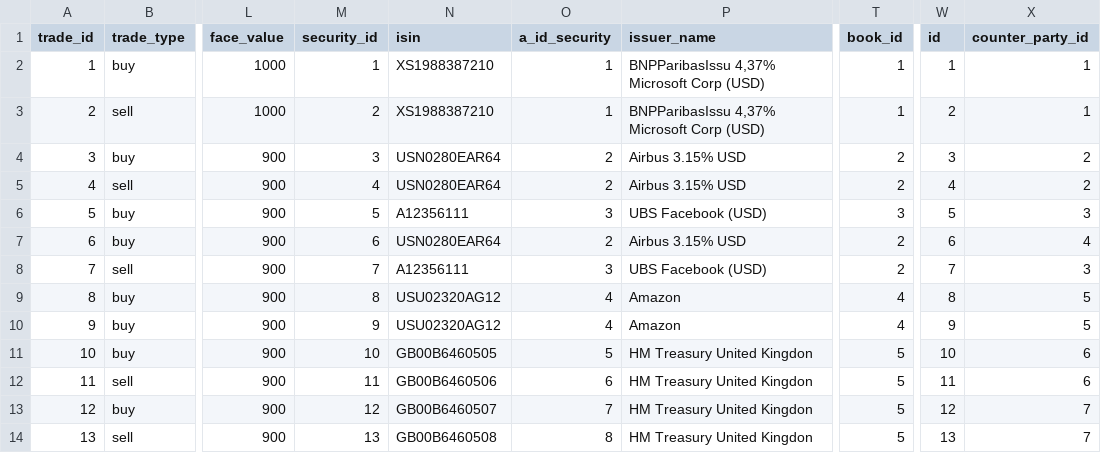
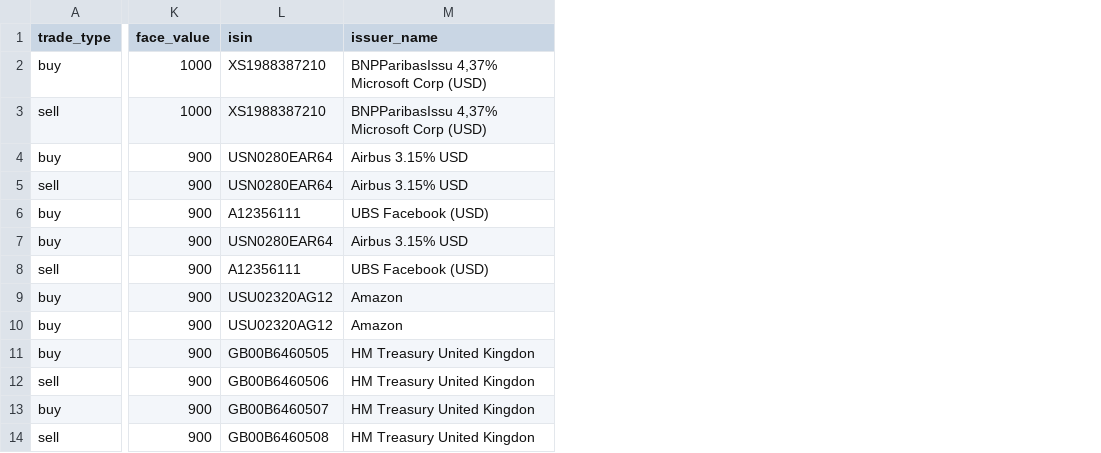
Before and after one commit to BadulescuCatalin/arrakis_v3, a CSV file: java-api/src/main/resources/db-bonds-data.csv, drawn as a sheet; only a part is shown, gaps mark what is left out; the diff names each change by its address in the sheet, - before the commit and + after, or states it on an @@ line.

Commit message:
Removed unnecessary ids from the input data and updated the database accordingly.

```diff
--- a/java-api/src/main/resources/db-bonds-data.csv
+++ b/java-api/src/main/resources/db-bonds-data.csv
-column A (trade_id), rows 2-14: 1 | 2 | 3 | 4 | 5 | 6 | 7 | 8 | 9 | 10 | 11 | 12 | 13
-column M (security_id), rows 2-14: 1 | 2 | 3 | 4 | 5 | 6 | 7 | 8 | 9 | 10 | 11 | 12 | 13
-column O (a_id_security), rows 2-14: 1 | 1 | 2 | 2 | 3 | 2 | 3 | 4 | 4 | 5 | 6 | 7 | 8
-column T (book_id), rows 2-14: 1 | 1 | 2 | 2 | 3 | 2 | 2 | 4 | 4 | 5 | 5 | 5 | 5
-column W (id), rows 2-14: 1 | 2 | 3 | 4 | 5 | 6 | 7 | 8 | 9 | 10 | 11 | 12 | 13
-column X (counter_party_id), rows 2-14: 1 | 1 | 2 | 2 | 3 | 4 | 3 | 5 | 5 | 6 | 6 | 7 | 7
```
Also changed, not shown: 2 other files.
